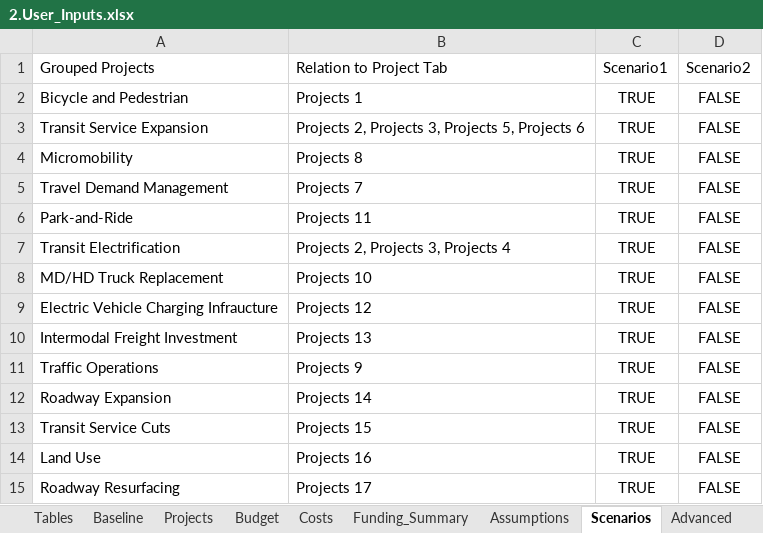
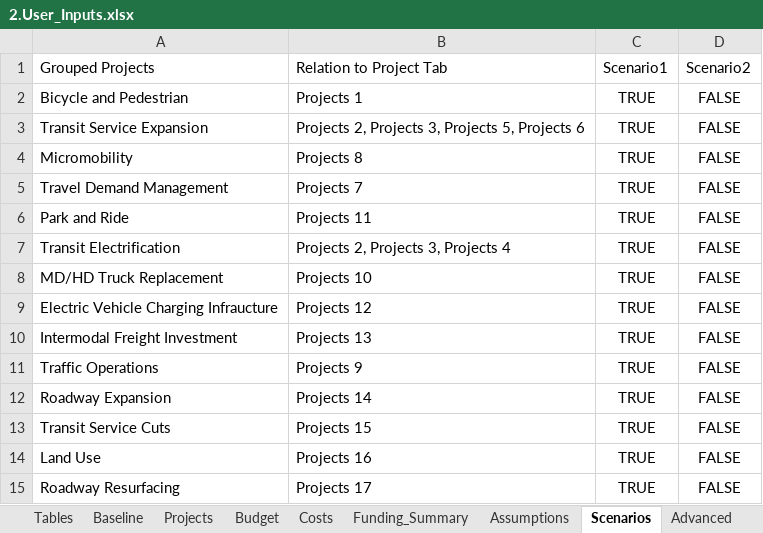
Before and after one commit to camsys/TEACART, an Excel workbook: data/2.User_Inputs.xlsx, sheet Scenarios, drawn as a sheet; values as stored, in another font and other column widths than the file's, no borders; the diff names each change by its address in the sheet, - before the commit and + after, or states it on an @@ line.

```diff
--- a/data/2.User_Inputs.xlsx (sheet Scenarios)
+++ b/data/2.User_Inputs.xlsx (sheet Scenarios)
-A6: Park-and-Ride
+A6: Park and Ride
```
Also changed, not shown: 4 other files.
